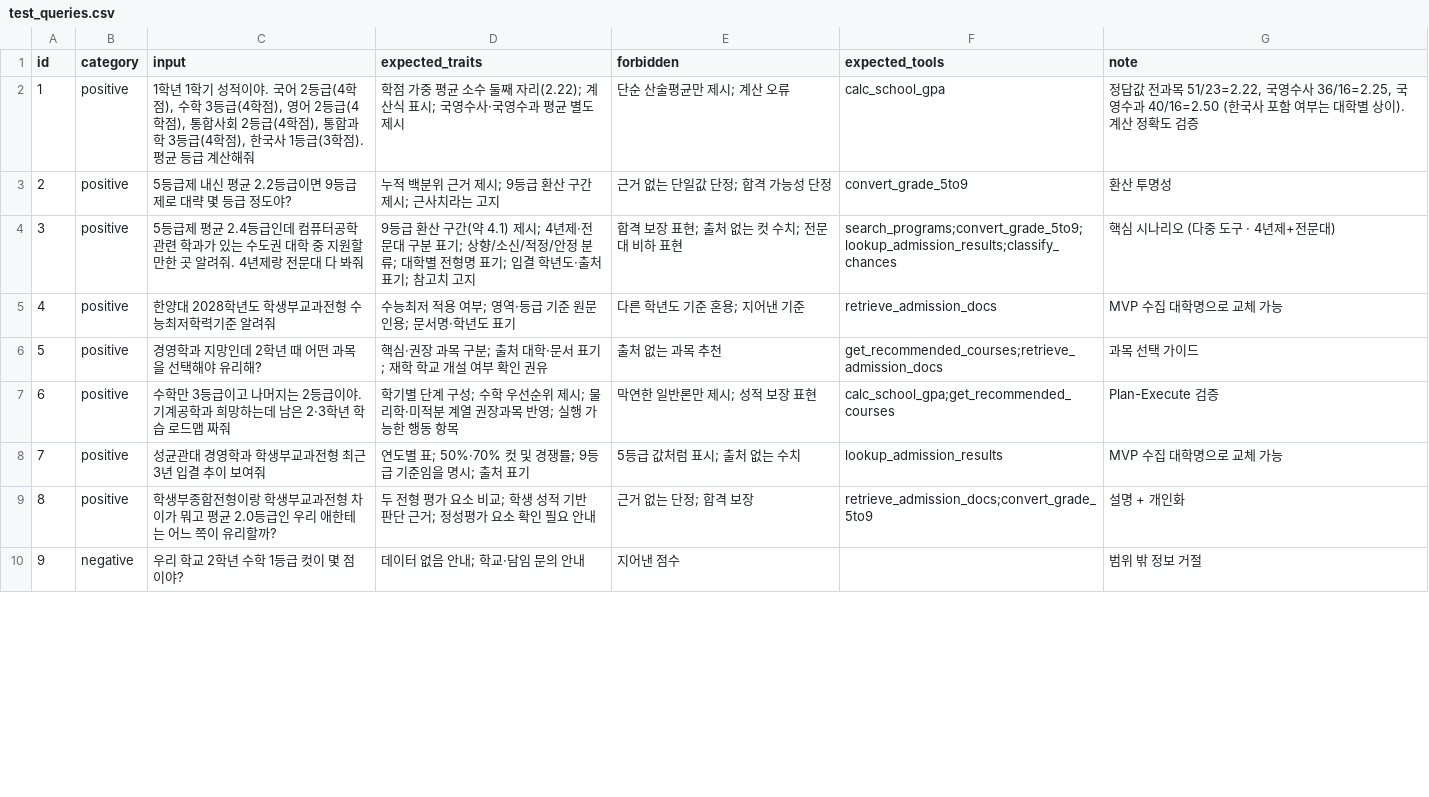
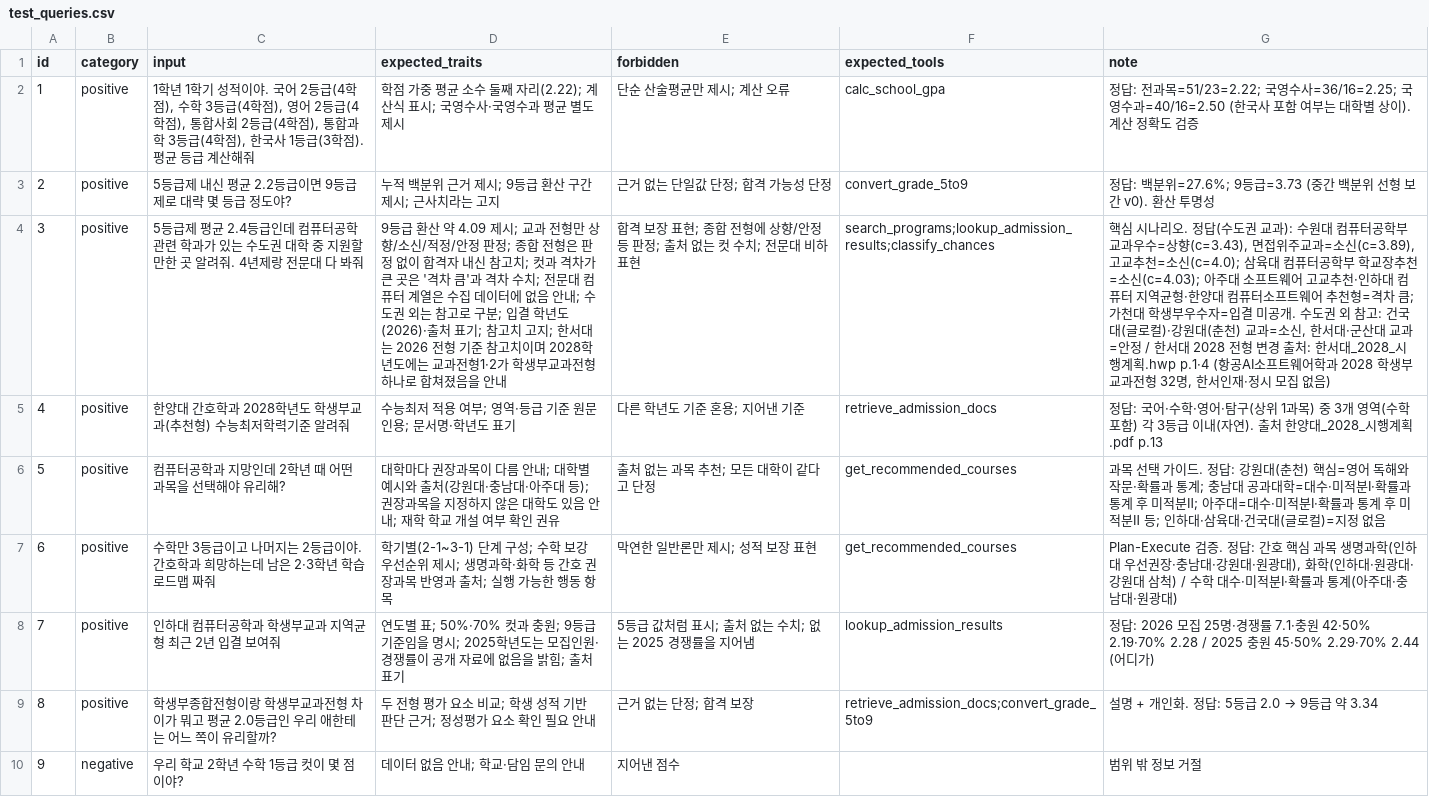
Before and after one commit to actdan2016-cmd/sds-ax-practice, a CSV file: miniPJT/evaluation/test_queries.csv, drawn as a sheet; only a part is shown; the diff covers the shown part only; the diff names each change by its address in the sheet, - before the commit and + after, or states it on an @@ line.

```diff
--- a/miniPJT/evaluation/test_queries.csv
+++ b/miniPJT/evaluation/test_queries.csv
-G2 (note): 정답값 전과목 51/23=2.22, 국영수사 36/16=2.25, 국영수과 40/16=2.50 (한국사…
+G2 (note): 정답: 전과목=51/23=2.22; 국영수사=36/16=2.25; 국영수과=40/16=2.50 (한국사…
-G3 (note): 환산 투명성
+G3 (note): 정답: 백분위=27.6%; 9등급=3.73 (중간 백분위 선형 보간 v0). 환산 투명성
-D4 (expected_traits): …환산 구간(약 4.1) 제시; 4년제·전문대 구분 표기; 상향/소신/적정/안정 분류; 대학별 전형명 표기; 입결 학년도·출처 표기; 참고치 고지
+D4 (expected_traits): …환산 약 4.09 제시; 교과 전형만 상향/소신/적정/안정 판정; 종합 전형은 판정 없이 합격자 내신 참고치; 컷과 격차가 큰 곳은 '격차 큼'과 격차 수치; 전문대 컴퓨터 계열은 수집 데이터에 없음 안내; 수도권 외는 참고로 구분; 입결 학년도(2026)·출처 표기; 참고치 고지; 한서대는 2026 전형 기준 참고치이며 2028학년도에는 교과전형1·2가 학생부교과전형 하나로 합쳐졌음을 안내
-E4 (forbidden): 합격 보장 표현; 출처 없는 컷 수치; 전문대 비하 표현
+E4 (forbidden): 합격 보장 표현; 종합 전형에 상향/안정 등 판정; 출처 없는 컷 수치; 전문대 비하 표현
-F4 (expected_tools): search_programs;convert_grade_5to9;lookup_admission_results;classify_chances
+F4 (expected_tools): search_programs;lookup_admission_results;classify_chances
-G4 (note): …시나리오 (다중 도구 · 4년제+전문대)
+G4 (note): …시나리오. 정답(수도권 교과): 수원대 컴퓨터공학부 교과우수=상향(c=3.43), 면접위주교과=소신(c=3.89), 고교추천=소신(c=4.0); 삼육대 컴퓨터공학부 학교장추천=소신(c=4.03); 아주대 소프트웨어 고교추천·인하대 컴퓨터 지역균형·한양대 컴퓨터소프트웨어 추천형=격차 큼; 가천대 학생부우수자=입결 미공개. 수도권 외 참고: 건국대(글로컬)·강원대(춘천) 교과=소신, 한서대·군산대 교과=안정 / 한서대 2028 전형 변경 출처: 한서대_2028_시행계획.hwp p.1·4 (항공AI소프트웨어학과 2028 학생부교과전형 32명, 한서인재·정시 모집 없음)
-C5 (input): 한양대 2028학년도 학생부교과전형 수능최저학력기준 알려줘
+C5 (input): 한양대 간호학과 2028학년도 학생부교과(추천형) 수능최저학력기준 알려줘
-G5 (note): MVP 수집 대학명으로 교체 가능
+G5 (note): 정답: 국어·수학·영어·탐구(상위 1과목) 중 3개 영역(수학 포함) 각 3등급 이내(자연). 출처 한양대_2028_시행계획.pdf p.13
-C6 (input): 경영학과 지망인데 2학년 때 어떤 과목을 선택해야 유리해?
+C6 (input): 컴퓨터공학과 지망인데 2학년 때 어떤 과목을 선택해야 유리해?
-D6 (expected_traits): 핵심·권장 과목 구분; 출처 대학·문서 표기; 재학…
+D6 (expected_traits): 대학마다 권장과목이 다름 안내; 대학별 예시와 출처(강원대·충남대·아주대 등); 권장과목을 지정하지 않은 대학도 있음 안내; 재학…
-E6 (forbidden): 출처 없는 과목 추천
+E6 (forbidden): 출처 없는 과목 추천; 모든 대학이 같다고 단정
-F6 (expected_tools): get_recommended_courses;retrieve_admission_docs
+F6 (expected_tools): get_recommended_courses
-G6 (note): …가이드
+G6 (note): …가이드. 정답: 강원대(춘천) 핵심=영어 독해와 작문·확률과 통계; 충남대 공과대학=대수·미적분Ⅰ·확률과 통계 후 미적분Ⅱ; 아주대=대수·미적분Ⅰ·확률과 통계 후 미적분Ⅱ 등; 인하대·삼육대·건국대(글로컬)=지정 없음
-C7 (input): …급이야. 기계공학과 희…
+C7 (input): …급이야. 간호학과 희…
-D7 (expected_traits): 학기별 단계 구성; 수학 우선순위 제시; 물리학·미적분 계열 권장과목 반영; 실행…
+D7 (expected_traits): 학기별(2-1~3-1) 단계 구성; 수학 보강 우선순위 제시; 생명과학·화학 등 간호 권장과목 반영과 출처; 실행…
-F7 (expected_tools): calc_school_gpa;get_recommended_courses
+F7 (expected_tools): get_recommended_courses
-G7 (note): …검증
+G7 (note): …검증. 정답: 간호 핵심 과목 생명과학(인하대 우선권장·충남대·강원대·원광대), 화학(인하대·원광대·강원대 삼척) / 수학 대수·미적분Ⅰ·확률과 통계(아주대·충남대·원광대)
-C8 (input): 성균관대 경영학과 학생부교과전형 최근 3년 입결 추이 보여줘
+C8 (input): 인하대 컴퓨터공학과 학생부교과 지역균형 최근 2년 입결 보여줘
-D8 (expected_traits): …표; 50%·70% 컷 및 경쟁률; 9등급 기준임을 명시; 출처…
+D8 (expected_traits): …표; 50%·70% 컷과 충원; 9등급 기준임을 명시; 2025학년도는 모집인원·경쟁률이 공개 자료에 없음을 밝힘; 출처…
-E8 (forbidden): 5등급 값처럼 표시; 출처 없는 수치
+E8 (forbidden): 5등급 값처럼 표시; 출처 없는 수치; 없는 2025 경쟁률을 지어냄
-G8 (note): MVP 수집 대학명으로 교체 가능
+G8 (note): 정답: 2026 모집 25명·경쟁률 7.1·충원 42·50% 2.19·70% 2.28 / 2025 충원 45·50% 2.29·70% 2.44 (어디가)
@@ G9 (note): 설명 + 개인화 → 설명 + 개인화. 정답: 5등급 2.0 → 9등급 약 3.34 @@
```
Also changed, not shown: 20 edited cells elsewhere in this file, miniPJT/data/admission_plans.csv, 5 other files.
